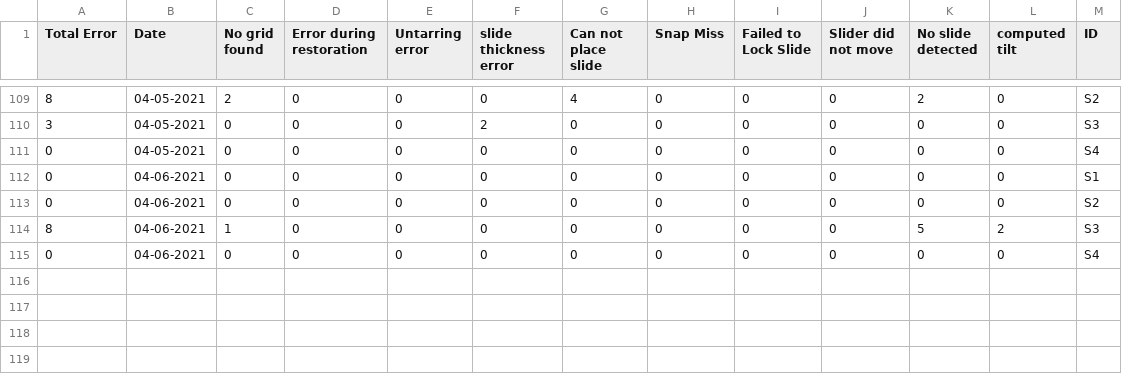
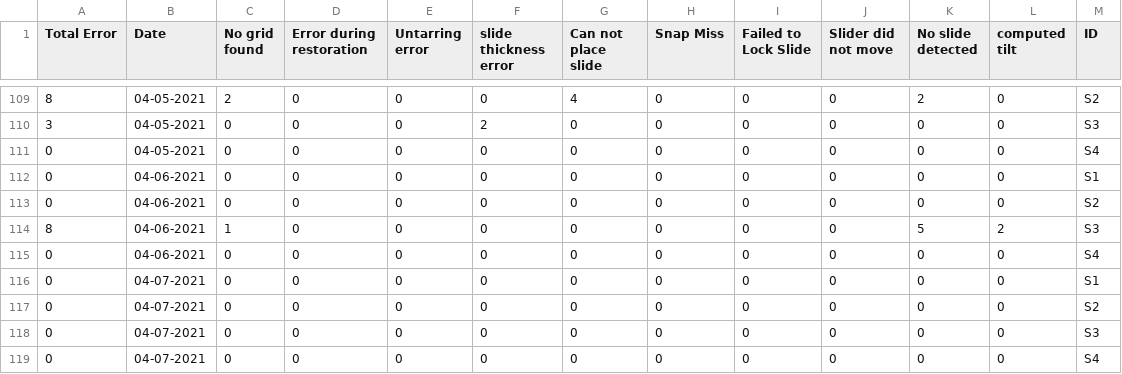
Before and after one commit to MONSTERharper/extra, a CSV file: errorscan.csv, drawn as a sheet; only a part is shown, gaps mark what is left out; the diff names each change by its address in the sheet, - before the commit and + after, or states it on an @@ line.

Commit message:
Update errorscan.csv

```diff
--- a/errorscan.csv
+++ b/errorscan.csv
+row 116: 0 | 04-07-2021 | 0 | 0 | 0 | 0 | 0 | 0 | 0 | 0 | 0 | 0 | S1
+row 117: 0 | 04-07-2021 | 0 | 0 | 0 | 0 | 0 | 0 | 0 | 0 | 0 | 0 | S2
+row 118: 0 | 04-07-2021 | 0 | 0 | 0 | 0 | 0 | 0 | 0 | 0 | 0 | 0 | S3
+row 119: 0 | 04-07-2021 | 0 | 0 | 0 | 0 | 0 | 0 | 0 | 0 | 0 | 0 | S4
```
